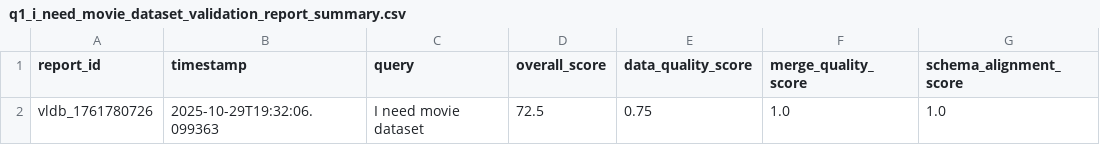
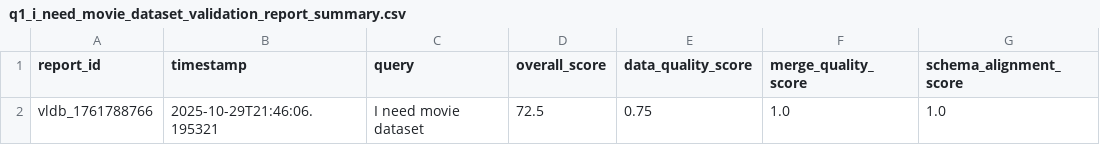
Before and after one commit to LinklyLuck/DataSearchAndCleanTool, a CSV file: results_webui/q1_i_need_movie_dataset_validation_report_summary.csv, drawn as a sheet; only a part is shown; the diff names each change by its address in the sheet, - before the commit and + after, or states it on an @@ line.

```diff
--- a/results_webui/q1_i_need_movie_dataset_validation_report_summary.csv
+++ b/results_webui/q1_i_need_movie_dataset_validation_report_summary.csv
-A2 (report_id): vldb_1761780726
+A2 (report_id): vldb_1761788766
-B2 (timestamp): 2025-10-29T19:32:06.099363
+B2 (timestamp): 2025-10-29T21:46:06.195321
```
Also changed, not shown: 11 other files.
